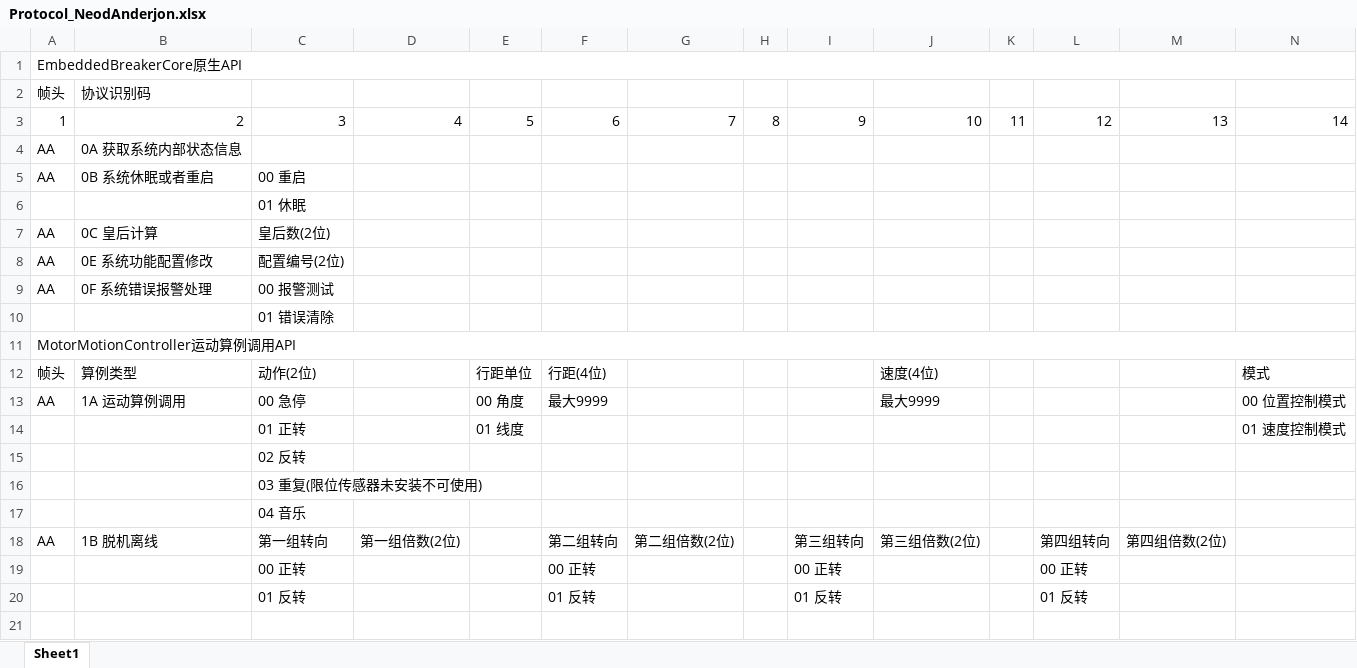
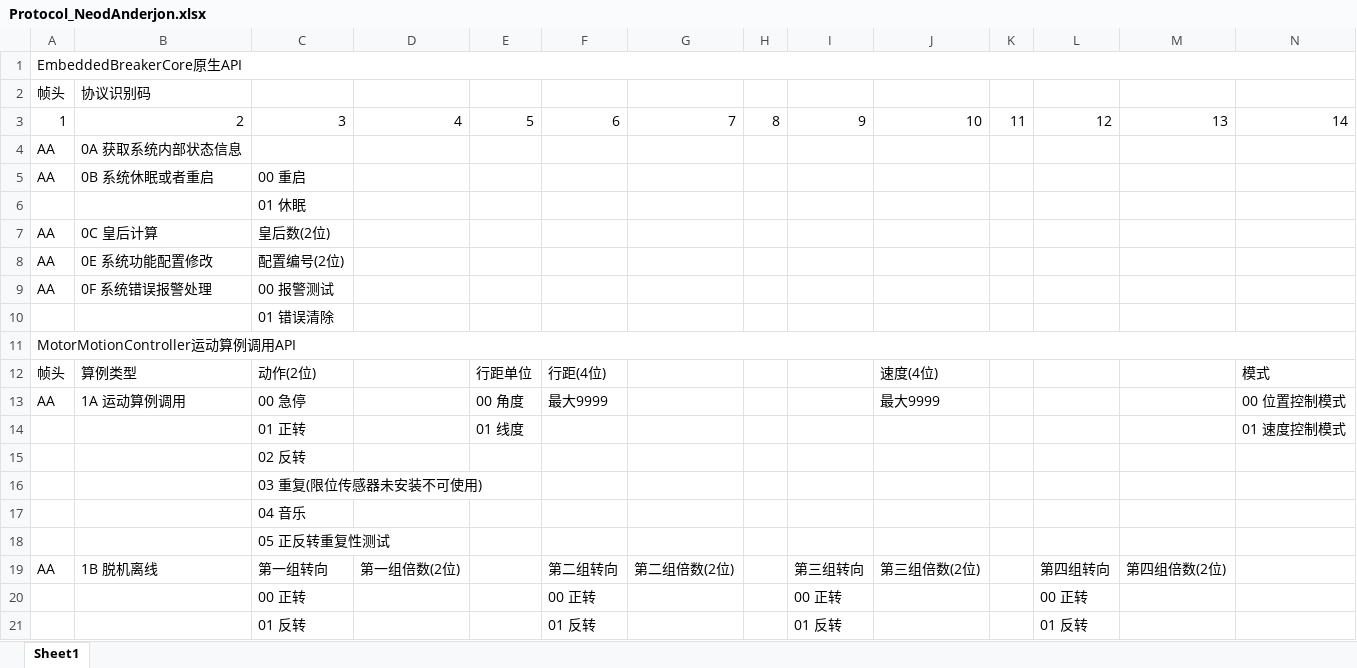
Before and after one commit to Neod0Matrix/MotorMotionController, an Excel workbook: MotorMotionControlModule/Protocol_NeodAnderjon.xlsx, sheet Sheet1, drawn as a sheet; only a part is shown; values as stored, in another font and other column widths than the file's, no borders; rows hold the shown columns only; the diff names each change by its address in the sheet, - before the commit and + after, or states it on an @@ line.

```diff
--- a/MotorMotionControlModule/Protocol_NeodAnderjon.xlsx (sheet Sheet1)
+++ b/MotorMotionControlModule/Protocol_NeodAnderjon.xlsx (sheet Sheet1)
+row 18:  |  | 05 正反转重复性测试
```
Also changed, not shown: 11 other files.
